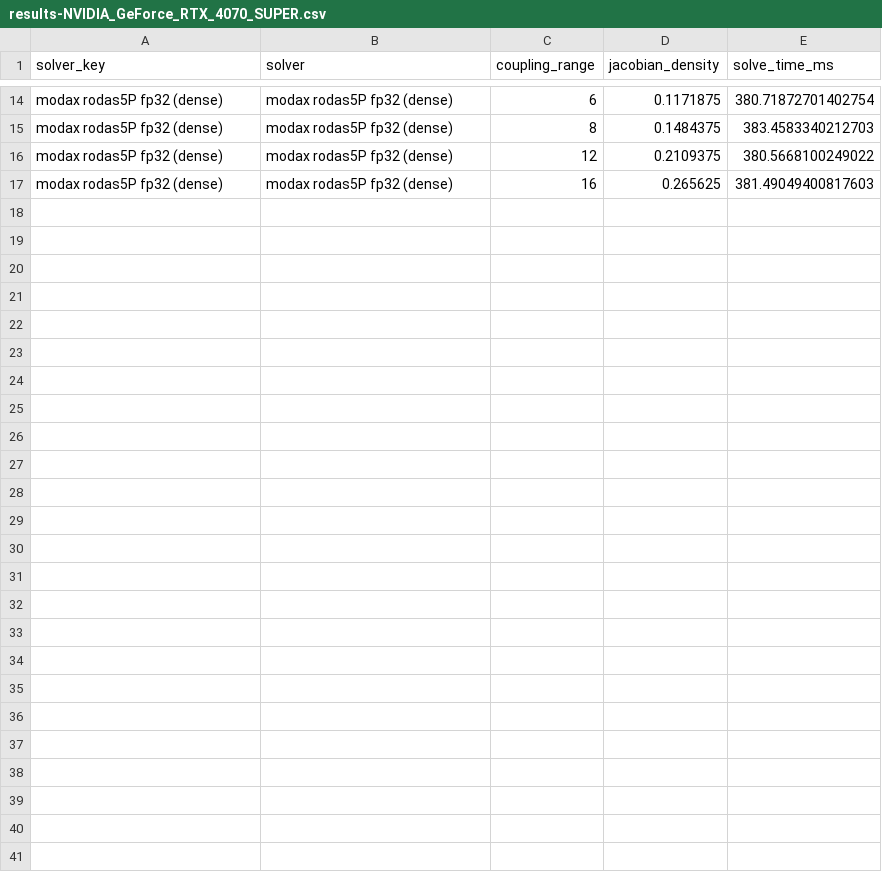
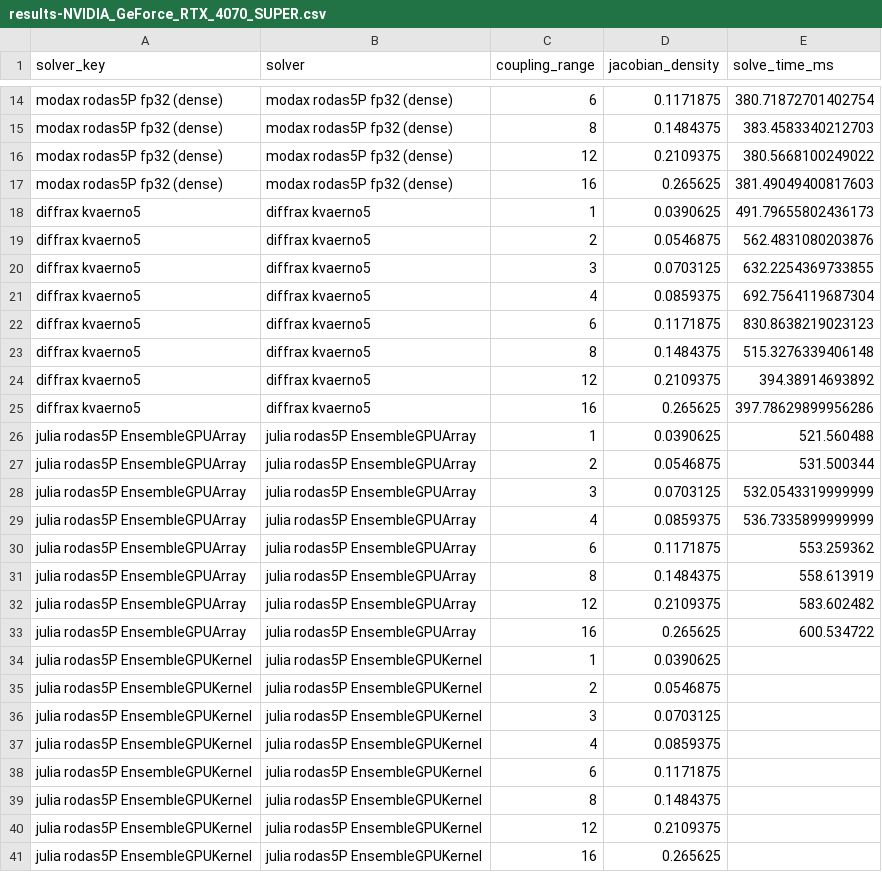
Before and after one commit to lawrenceberry/menodax, a CSV file: benchmarks/stiff_vdp_sparsity/results-NVIDIA_GeForce_RTX_4070_SUPER.csv, drawn as a sheet; only a part is shown, gaps mark what is left out.

Commit message:
Add Diffrax and Julia lines to the Jacobian-density benchmark
The Julia van der Pol ring takes the same coupling_range the Python system does, one coupling term per ring position with the strength divided by the range, and its right-hand side matches the Python one to round-off at every range with the analytic Jacobian checked against finite differences. benchmarks/stiff_vdp_sparsity then times Diffrax Kvaerno5 and Julia Rodas5P on both DiffEqGPU backends beside the two modax cases, all of them dense; the modax points stayed cached. The Julia kernel backend hit the 120 s cap at every range, as it does at 64 dimensions in the dimensionality sweep, so the plot carries no line for it.

```diff
--- a/benchmarks/stiff_vdp_sparsity/results-NVIDIA_GeForce_RTX_4070_SUPER.csv
+++ b/benchmarks/stiff_vdp_sparsity/results-NVIDIA_GeForce_RTX_4070_SUPER.csv
@@ -17 +17,25 @@ modax rodas5P fp32 (dense),modax rodas5P fp32 (dense),12,0.2109375,380.566810024
 modax rodas5P fp32 (dense),modax rodas5P fp32 (dense),16,0.265625,381.49049400817603
+diffrax kvaerno5,diffrax kvaerno5,1,0.0390625,491.79655802436173
+diffrax kvaerno5,diffrax kvaerno5,2,0.0546875,562.4831080203876
+diffrax kvaerno5,diffrax kvaerno5,3,0.0703125,632.2254369733855
+diffrax kvaerno5,diffrax kvaerno5,4,0.0859375,692.7564119687304
+diffrax kvaerno5,diffrax kvaerno5,6,0.1171875,830.8638219023123
+diffrax kvaerno5,diffrax kvaerno5,8,0.1484375,515.3276339406148
+diffrax kvaerno5,diffrax kvaerno5,12,0.2109375,394.38914693892
+diffrax kvaerno5,diffrax kvaerno5,16,0.265625,397.78629899956286
+julia rodas5P EnsembleGPUArray,julia rodas5P EnsembleGPUArray,1,0.0390625,521.560488
+julia rodas5P EnsembleGPUArray,julia rodas5P EnsembleGPUArray,2,0.0546875,531.500344
+julia rodas5P EnsembleGPUArray,julia rodas5P EnsembleGPUArray,3,0.0703125,532.0543319999999
+julia rodas5P EnsembleGPUArray,julia rodas5P EnsembleGPUArray,4,0.0859375,536.7335899999999
+julia rodas5P EnsembleGPUArray,julia rodas5P EnsembleGPUArray,6,0.1171875,553.259362
+julia rodas5P EnsembleGPUArray,julia rodas5P EnsembleGPUArray,8,0.1484375,558.613919
+julia rodas5P EnsembleGPUArray,julia rodas5P EnsembleGPUArray,12,0.2109375,583.602482
+julia rodas5P EnsembleGPUArray,julia rodas5P EnsembleGPUArray,16,0.265625,600.534722
+julia rodas5P EnsembleGPUKernel,julia rodas5P EnsembleGPUKernel,1,0.0390625,
+julia rodas5P EnsembleGPUKernel,julia rodas5P EnsembleGPUKernel,2,0.0546875,
+julia rodas5P EnsembleGPUKernel,julia rodas5P EnsembleGPUKernel,3,0.0703125,
+julia rodas5P EnsembleGPUKernel,julia rodas5P EnsembleGPUKernel,4,0.0859375,
+julia rodas5P EnsembleGPUKernel,julia rodas5P EnsembleGPUKernel,6,0.1171875,
+julia rodas5P EnsembleGPUKernel,julia rodas5P EnsembleGPUKernel,8,0.1484375,
+julia rodas5P EnsembleGPUKernel,julia rodas5P EnsembleGPUKernel,12,0.2109375,
+julia rodas5P EnsembleGPUKernel,julia rodas5P EnsembleGPUKernel,16,0.265625,
```
Also changed, not shown: 4 other files.
